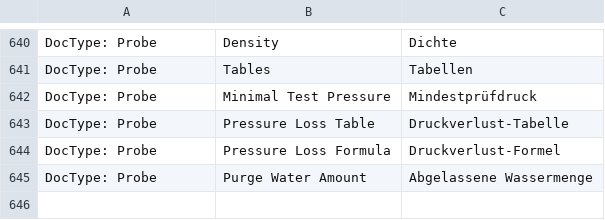
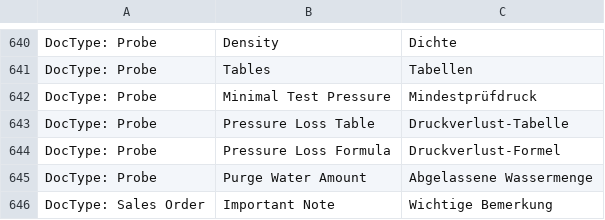
Before and after one commit to libracore/hb, a CSV file: heimbohrtechnik/translations/de.csv, drawn as a sheet; only a part is shown, gaps mark what is left out; the diff names each change by its address in the sheet, - before the commit and + after, or states it on an @@ line.

Commit message:
sales order: important notes

```diff
--- a/heimbohrtechnik/translations/de.csv
+++ b/heimbohrtechnik/translations/de.csv
+row 646: DocType: Sales Order | Important Note | Wichtige Bemerkung
```
Also changed, not shown: 2 other files.
